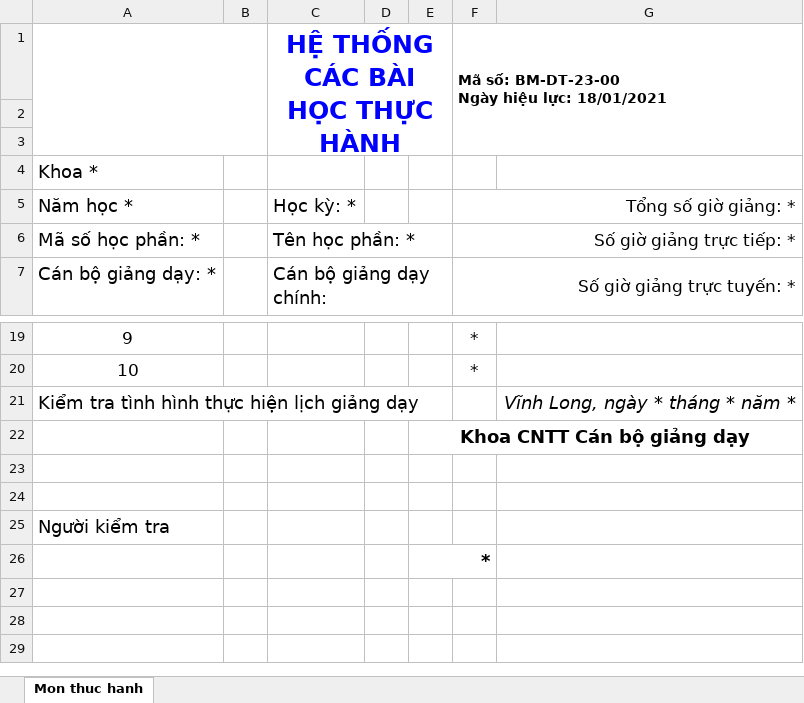
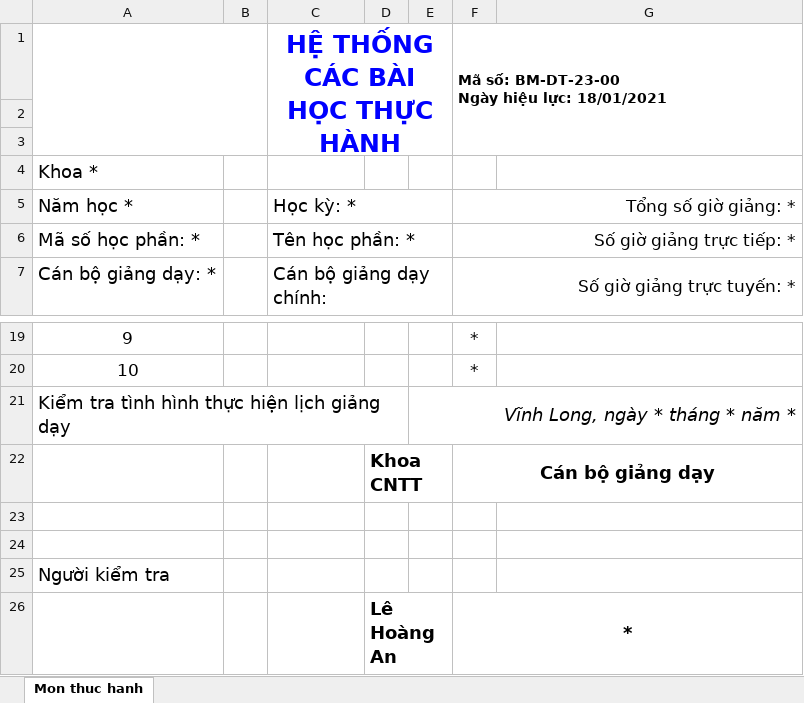
Before and after one commit to fuinain/qllt.vlute.edu.vn, an Excel workbook: storage/public/excel/BieuMau_TH10.xlsx, sheet Mon thuc hanh, drawn as a sheet; only a part is shown, gaps mark what is left out; values as stored, in another font and other column widths than the file's, no borders; charts and pictures not drawn; removed rows and columns are numbered as before the commit, all else as after; the diff names each change by its address in the sheet, - before the commit and + after, or states it on an @@ line.

```diff
--- a/storage/public/excel/BieuMau_TH10.xlsx (sheet Mon thuc hanh)
+++ b/storage/public/excel/BieuMau_TH10.xlsx (sheet Mon thuc hanh)
+C5:E5 merged
-E21: (empty)
+E21: Vĩnh Long, ngày * tháng * năm *
+E21:G21 merged
-G21: Vĩnh Long, ngày * tháng * năm *
+G21: (empty)
-row 22:  |  |  |  | Khoa CNTT Cán bộ giảng dạy
+row 22:  |  |  | Khoa CNTT |  | Cán bộ giảng dạy
-row 26:  |  |  |  | *
+row 26:  |  |  | Lê Hoàng An |  | *
```
Also changed, not shown: charts or pictures, public/excel/BieuMauHP.xlsx, public/excel/filemau_hp_lt.xlsx, 15 other files.
